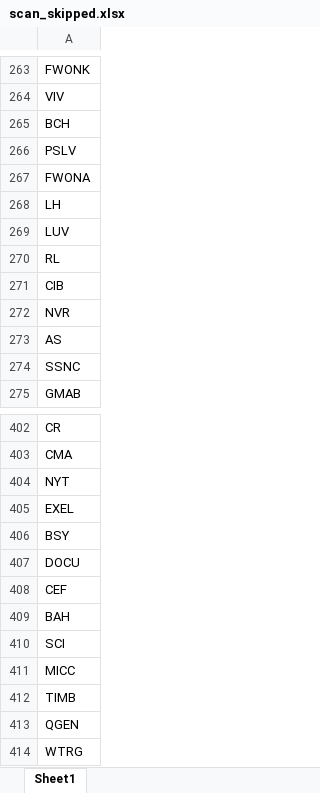
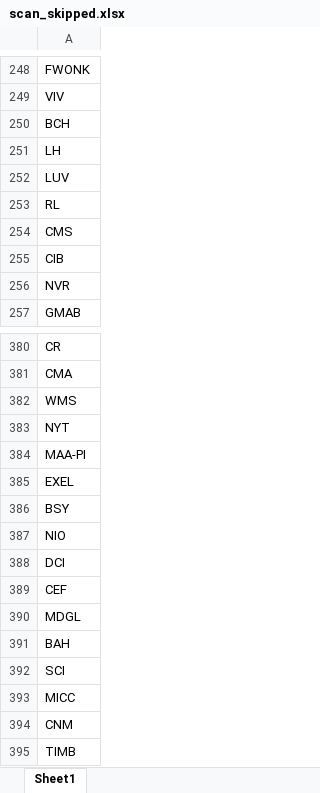
Before and after one commit to fbali10-ux/ABD_ikili_dip, an Excel workbook: scan_skipped.xlsx, sheet Sheet1, drawn as a sheet; only a part is shown, gaps mark what is left out; the shorter side is filled out with more unchanged rows; values as stored, in another font and other column widths than the file's, no borders; removed rows and columns are numbered as before the commit, all else as after; the diff covers the shown part only; the diff names each change by its address in the sheet, - before the commit and + after, or states it on an @@ line.

```diff
--- a/scan_skipped.xlsx (sheet Sheet1)
+++ b/scan_skipped.xlsx (sheet Sheet1)
-row 266: PSLV
-row 267: FWONA
+row 254: CMS
-row 273: AS
-row 274: SSNC
+row 382: WMS
+row 384: MAA-PI
-A387: DOCU
+A387: NIO
+row 388: DCI
+row 390: MDGL
+row 394: CNM
```
Also changed, not shown: 27 added rows, 38 removed rows and 7 edited cells elsewhere in this sheet, dip_yakalama_daily_120dip_rebound_sonuclar.xlsx, 1 other file.
